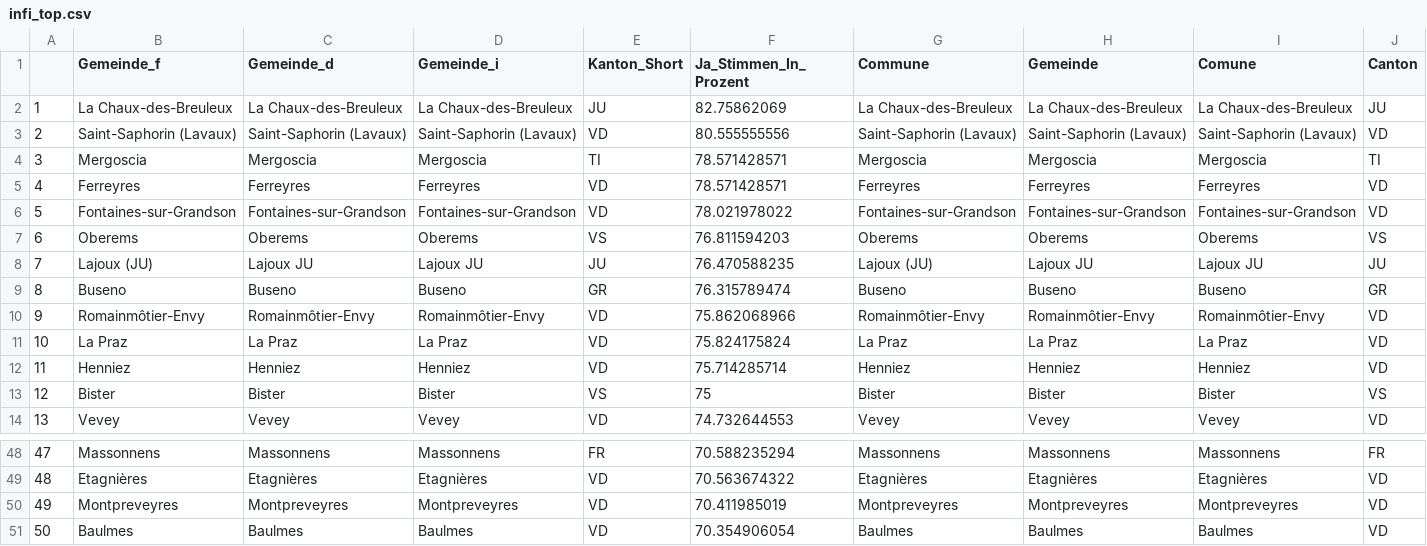
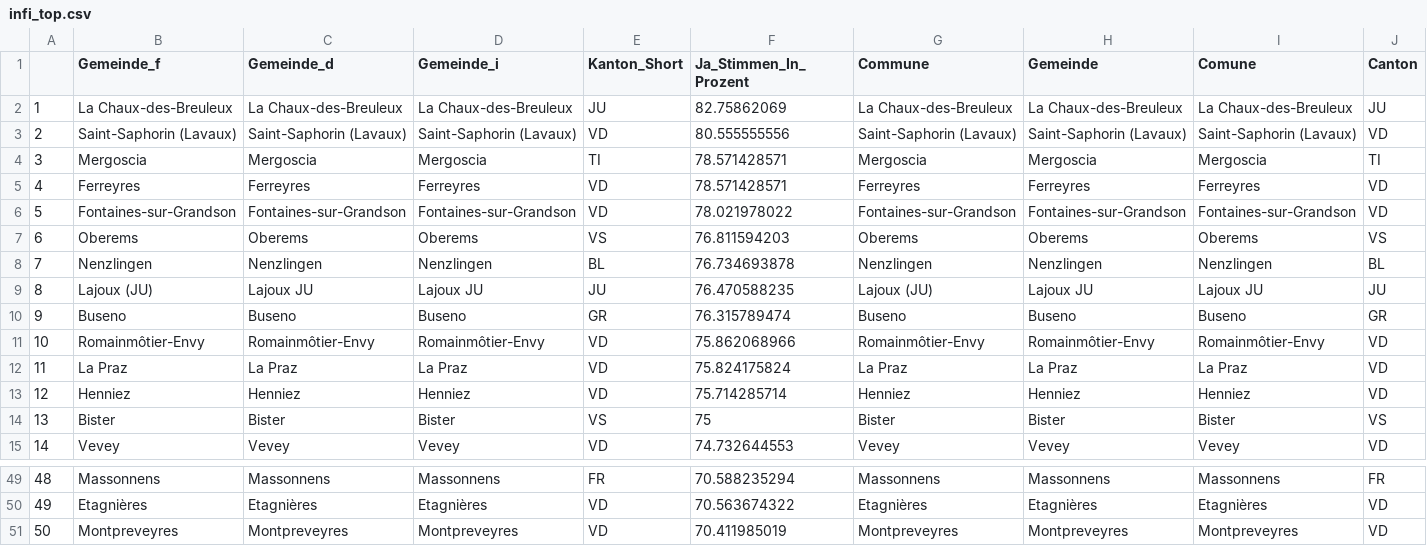
Before and after one commit to awp-finanznachrichten/lena_november2021, a CSV file: Tableaux/infi_top.csv, drawn as a sheet; only a part is shown, gaps mark what is left out; removed rows and columns are numbered as before the commit, all else as after; rows hold the shown columns only; the diff names each change by its address in the sheet, - before the commit and + after, or states it on an @@ line.

```diff
--- a/Tableaux/infi_top.csv
+++ b/Tableaux/infi_top.csv
+row 8: 7 | Nenzlingen | Nenzlingen | Nenzlingen | BL | 76.734693878 | Nenzlingen | Nenzlingen | Nenzlingen | BL
@@ column A renumbered between rows 9 and 51 @@
-row 51: 50 | Baulmes | Baulmes | Baulmes | VD | 70.354906054 | Baulmes | Baulmes | Baulmes | VD
```
Also changed, not shown: Tableaux/jug_top.csv.
